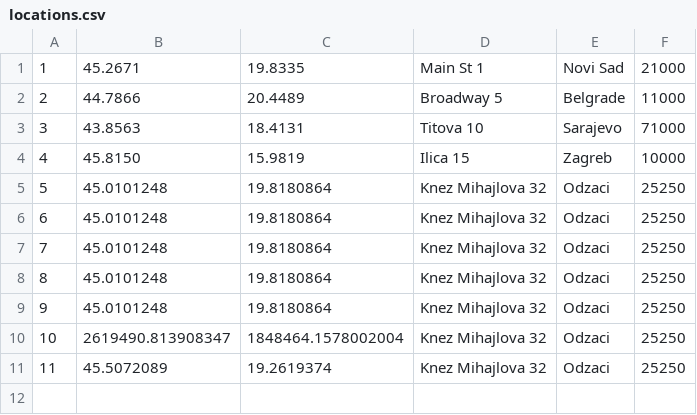
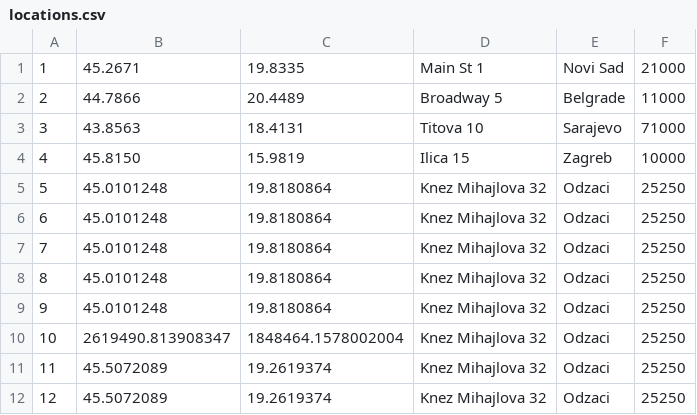
Before and after one commit to matejaaj/Chocolate-factory, a CSV file: backend/resources/data/locations.csv, drawn as a sheet; the diff names each change by its address in the sheet, - before the commit and + after, or states it on an @@ line.

```diff
--- a/backend/resources/data/locations.csv
+++ b/backend/resources/data/locations.csv
+row 12: 12 | 45.5072089 | 19.2619374 | Knez Mihajlova 32 | Odzaci | 25250
```
Also changed, not shown: backend/resources/data/factories.csv, backend/resources/data/users.csv, 4 other files.
